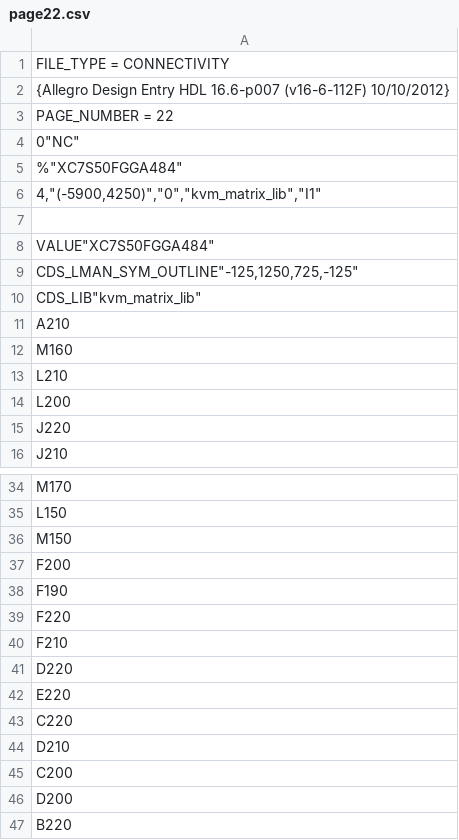
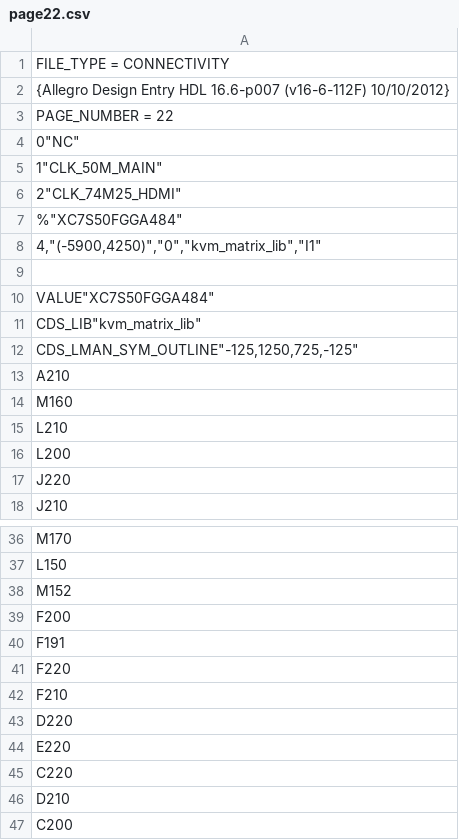
Before and after one commit to McDeggy/KVM_prototype, a CSV file: schemtic/sch/worklib/kvm_prototype/sch_1/page22.csv, drawn as a sheet; only a part is shown, gaps mark what is left out; the shorter side is filled out with more unchanged rows; addresses are those after the commit; the diff names each change by its address in the sheet, - before the commit and + after, or states it on an @@ line.

```diff
--- a/schemtic/sch/worklib/kvm_prototype/sch_1/page22.csv
+++ b/schemtic/sch/worklib/kvm_prototype/sch_1/page22.csv
+row 5: 1"CLK_50M_MAIN"
+row 6: 2"CLK_74M25_HDMI"
-row 10: CDS_LIB"kvm_matrix_lib"
+row 11: CDS_LIB"kvm_matrix_lib"
-A38: M150
+A38: M152
-A40: F190
+A40: F191
```
Also changed, not shown: schemtic/sch/worklib/kvm_prototype/sch_1/page21.csv, schemtic/sch/worklib/kvm_prototype/sch_1/page23.csv, 43 other files.
